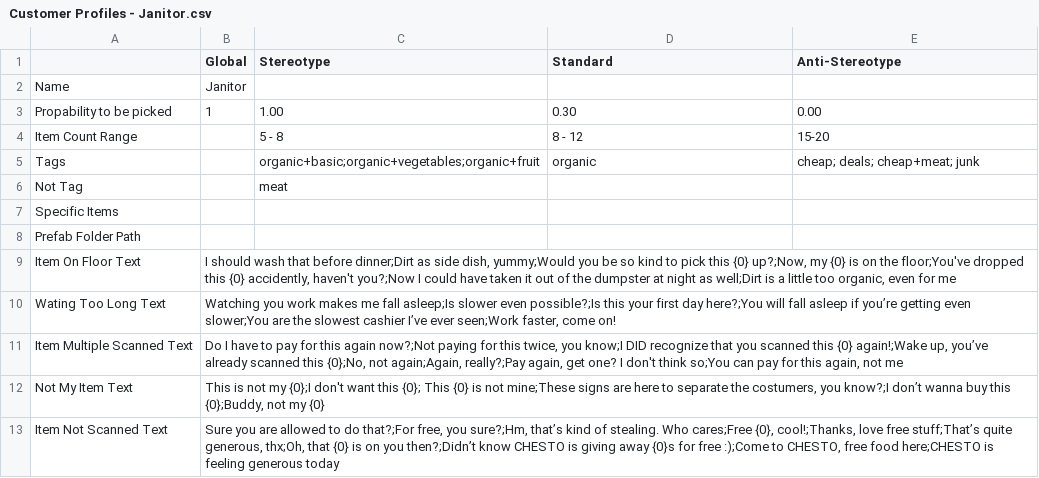
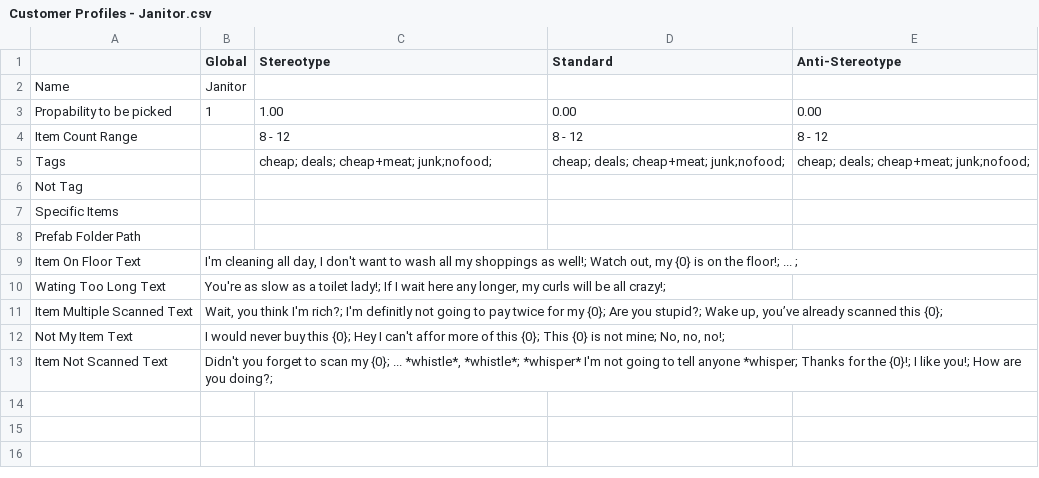
Before and after one commit to josefwho/Till, a CSV file: Assets/Resources/Spreadsheets/CustomerProfiles/Customer Profiles - Janitor.csv, drawn as a sheet.

Commit message:
added item wish list and sentences to new profiles

```diff
--- a/Assets/Resources/Spreadsheets/CustomerProfiles/Customer Profiles - Janitor.csv
+++ b/Assets/Resources/Spreadsheets/CustomerProfiles/Customer Profiles - Janitor.csv
@@ -2,12 +2,12 @@
 Name,Janitor,,,
-Propability to be picked,1,1.00,0.30,0.00
-Item Count Range,,5 - 8,8 - 12,15-20
-Tags,,organic+basic;organic+vegetables;organic+fruit,organic,cheap; deals; cheap+meat; junk
-Not Tag,,meat,,
+Propability to be picked,1,1.00,0.00,0.00
+Item Count Range,,8 - 12,8 - 12,8 - 12
+Tags,,cheap; deals; cheap+meat; junk;nofood;,cheap; deals; cheap+meat; junk;nofood;,cheap; deals; cheap+meat; junk;nofood;
+Not Tag,,,,
 Specific Items,,,,
 Prefab Folder Path,,,,
-Item On Floor Text,"I should wash that before dinner;Dirt as side dish, yummy;Would you be so kind to pick this {0} up?;Now, my {0} is on the floor;You've dropped this {0} accidently, haven't you?;Now I could have taken it out of the dumpster at night as well;Dirt is a little too organic, even for me",,,
-Wating Too Long Text,"Watching you work makes me fall asleep;Is slower even possible?;Is this your first day here?;You will fall asleep if you’re getting even slower;You are the slowest cashier I’ve ever seen;Work faster, come on!",,,
-Item Multiple Scanned Text,"Do I have to pay for this again now?;Not paying for this twice, you know;I DID recognize that you scanned this {0} again!;Wake up, you’ve already scanned this {0};No, not again;Again, really?;Pay again, get one? I don't think so;You can pay for this again, not me",,,
-Not My Item Text,"This is not my {0};I don't want this {0}; This {0} is not mine;These signs are here to separate the costumers, you know?;I don’t wanna buy this {0};Buddy, not my {0}",,,
-Item Not Scanned Text,"Sure you are allowed to do that?;For free, you sure?;Hm, that’s kind of stealing. Who cares;Free {0}, cool!;Thanks, love free stuff;That’s quite generous, thx;Oh, that {0} is on you then?;Didn’t know CHESTO is giving away {0}s for free :);Come to CHESTO, free food here;CHESTO is feeling generous today",,,
+Item On Floor Text,"I'm cleaning all day, I don't want to wash all my shoppings as well!; Watch out, my {0} is on the floor!; ... ; ",,,
+Wating Too Long Text,"You're as slow as a toilet lady!; If I wait here any longer, my curls will be all crazy!;",,,
+Item Multiple Scanned Text,"Wait, you think I'm rich?; I'm definitly not going to pay twice for my {0}; Are you stupid?; Wake up, you’ve already scanned this {0};",,,
+Not My Item Text,"I would never buy this {0}; Hey I can't affor more of this {0}; This {0} is not mine; No, no, no!;",,,
+Item Not Scanned Text,"Didn't you forget to scan my {0}; ... *whistle*, *whistle*; *whisper* I'm not going to tell anyone *whisper; Thanks for the {0}!; I like you!; How are you doing?;",,,
```
Also changed, not shown: Assets/Resources/Spreadsheets/CustomerProfiles/Customer Profiles - Business.csv, Assets/Resources/Spreadsheets/CustomerProfiles/Customer Profiles - Hipster.csv, 1 other file.
